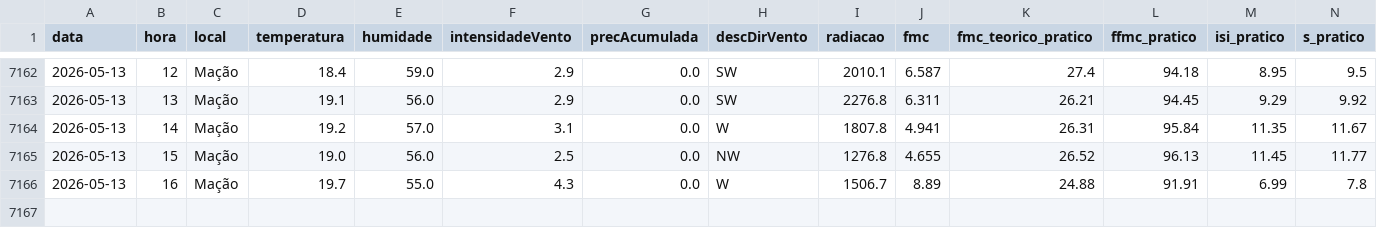
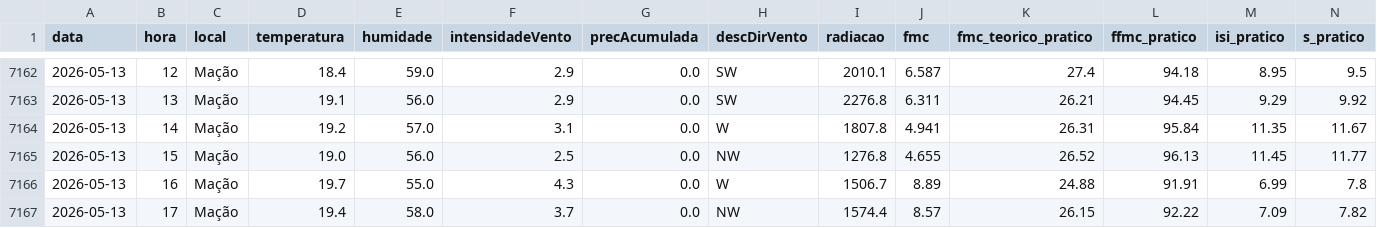
Before and after one commit to 23657/fwi-pipeline-ipt, a CSV file: dados_macao_fwi.csv, drawn as a sheet; only a part is shown, gaps mark what is left out; rows hold the shown columns only; the diff names each change by its address in the sheet, - before the commit and + after, or states it on an @@ line.

```diff
--- a/dados_macao_fwi.csv
+++ b/dados_macao_fwi.csv
+row 7167: 2026-05-13 | 17 | Mação | 19.4 | 58.0 | 3.7 | 0.0 | NW | 1574.4 | 8.57 | 26.15 | 92.22 | 7.09 | 7.82
```
Also changed, not shown: dados_castanheira_de_pera_fwi.csv, dados_ferreira_do_zezere_fwi.csv, 2 other files.
